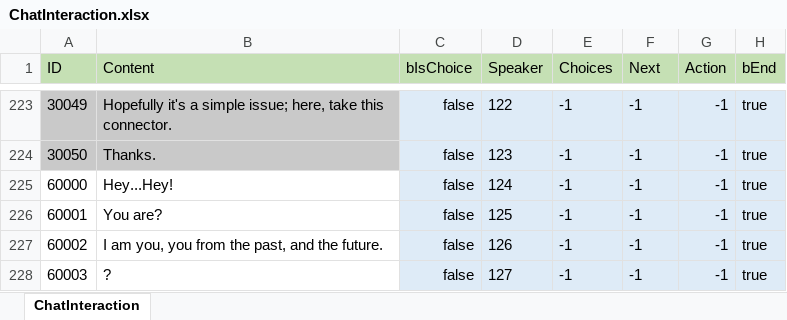
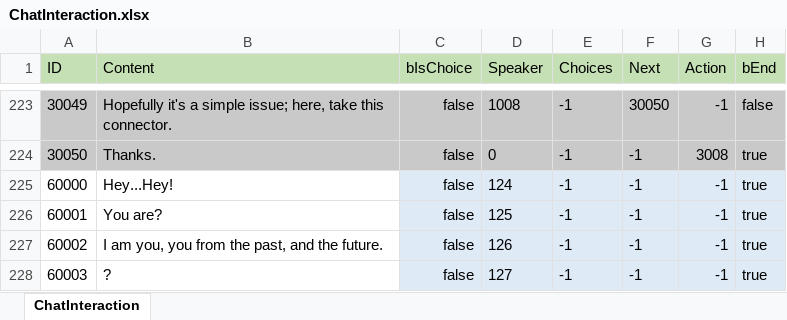
Before and after one commit to TomRightOnQ/ProjectCapstone, an Excel workbook: Assets/Designs/General/ChatInteraction.xlsx, sheet ChatInteraction, drawn as a sheet; only a part is shown, gaps mark what is left out; values as stored, in another font and other column widths than the file's, no borders; the diff covers the shown part only; the diff names each change by its address in the sheet, - before the commit and + after, or states it on an @@ line.

```diff
--- a/Assets/Designs/General/ChatInteraction.xlsx (sheet ChatInteraction)
+++ b/Assets/Designs/General/ChatInteraction.xlsx (sheet ChatInteraction)
-C223:H224 fill: #DEEBF7
+C223:H224 fill: #C9C9C9
-D223 (Speaker): 122
+D223 (Speaker): 1008
-F223 (Next): -1
+F223 (Next): 30050
-H223 (bEnd): true
+H223 (bEnd): false
-D224 (Speaker): 123
+D224 (Speaker): 0
-G224 (Action): -1
+G224 (Action): 3008
```
Also changed, not shown: 40 edited cells and cell formats elsewhere in this sheet, Assets/Designs/General/Action.xlsx, Assets/Designs/General/HUDInteraction.xlsx, 33 other files.
